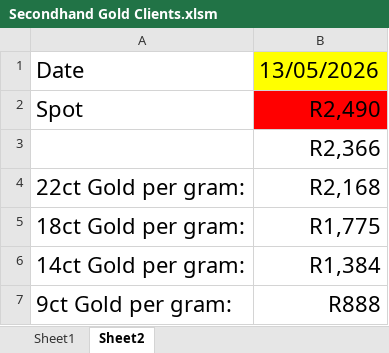
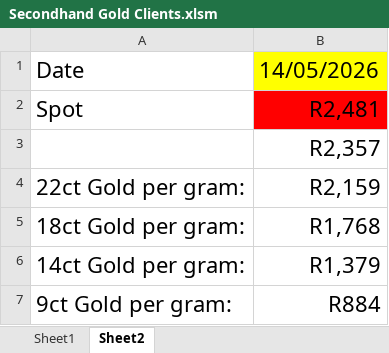
Before and after one commit to Frootloop94/Inferno-Prices, an Excel workbook: Secondhand Gold Clients.xlsm, sheet Sheet2, drawn as a sheet; values as stored, in another font and other column widths than the file's, no borders; charts and pictures not drawn; the diff names each change by its address in the sheet, - before the commit and + after, or states it on an @@ line.

```diff
--- a/Secondhand Gold Clients.xlsm (sheet Sheet2)
+++ b/Secondhand Gold Clients.xlsm (sheet Sheet2)
-B1: 13/05/2026
+B1: 14/05/2026
-B2: R2,490
+B2: R2,481
-B3: R2,366
+B3: R2,357
-B4: R2,168
+B4: R2,159
-B5: R1,775
+B5: R1,768
-B6: R1,384
+B6: R1,379
-B7: R888
+B7: R884
```
Also changed, not shown: sheet Sheet1, Inferno Gold Metals.xlsm, 3 other files.
